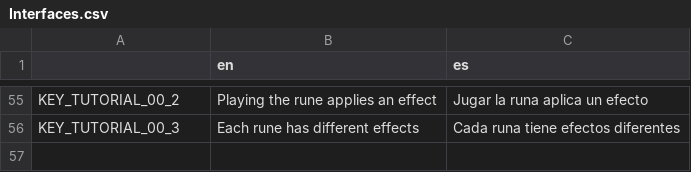
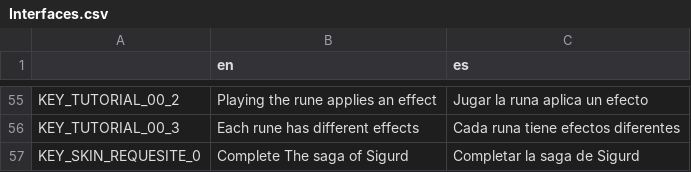
Before and after one commit to gastoncaminiti/Verdandi, a CSV file: Codigo/Verdandi/localization/translation/Interfaces.csv, drawn as a sheet; only a part is shown, gaps mark what is left out; the diff names each change by its address in the sheet, - before the commit and + after, or states it on an @@ line.

```diff
--- a/Codigo/Verdandi/localization/translation/Interfaces.csv
+++ b/Codigo/Verdandi/localization/translation/Interfaces.csv
+row 57: KEY_SKIN_REQUESITE_0 | Complete The saga of Sigurd | Completar la saga de Sigurd
```
Also changed, not shown: 15 other files.
